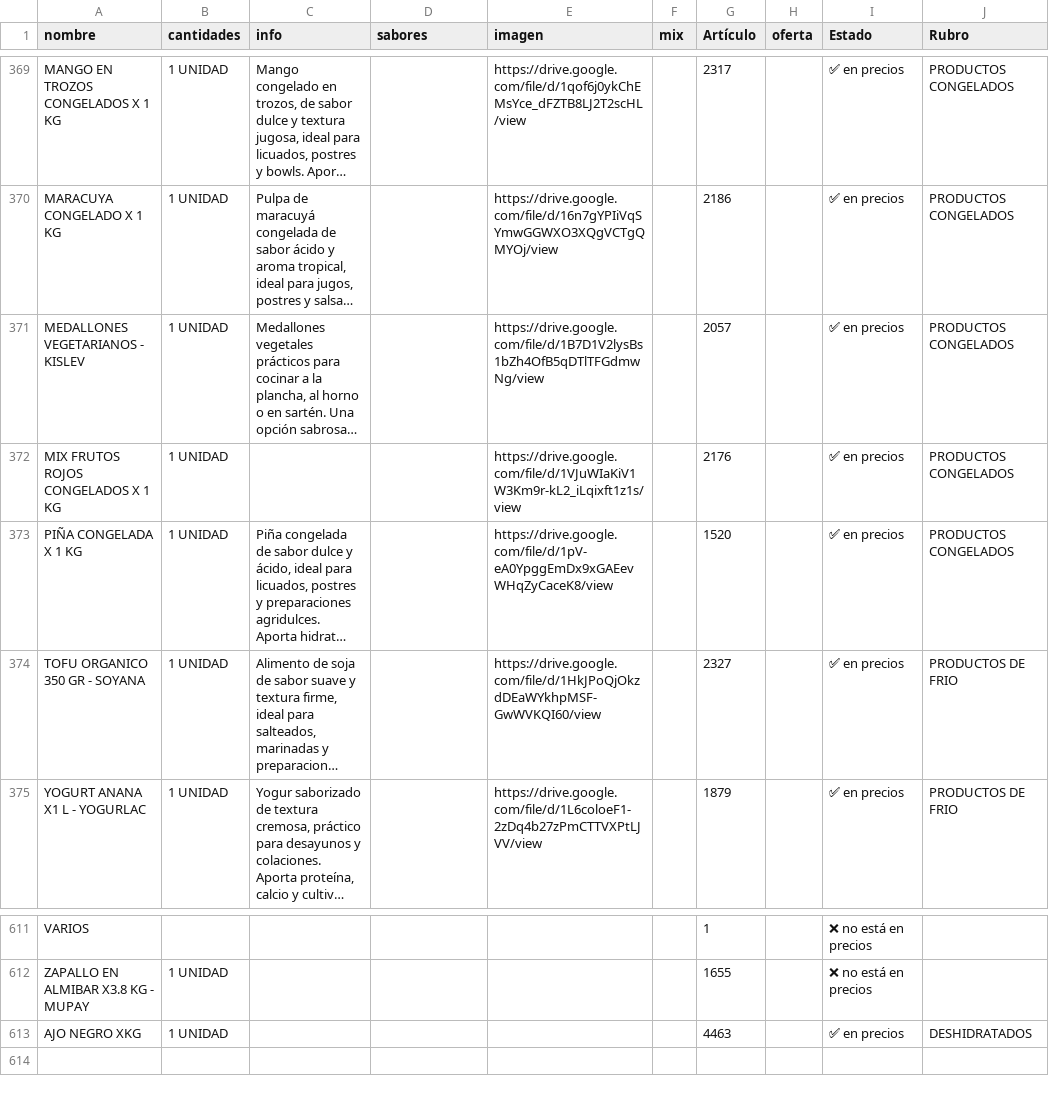
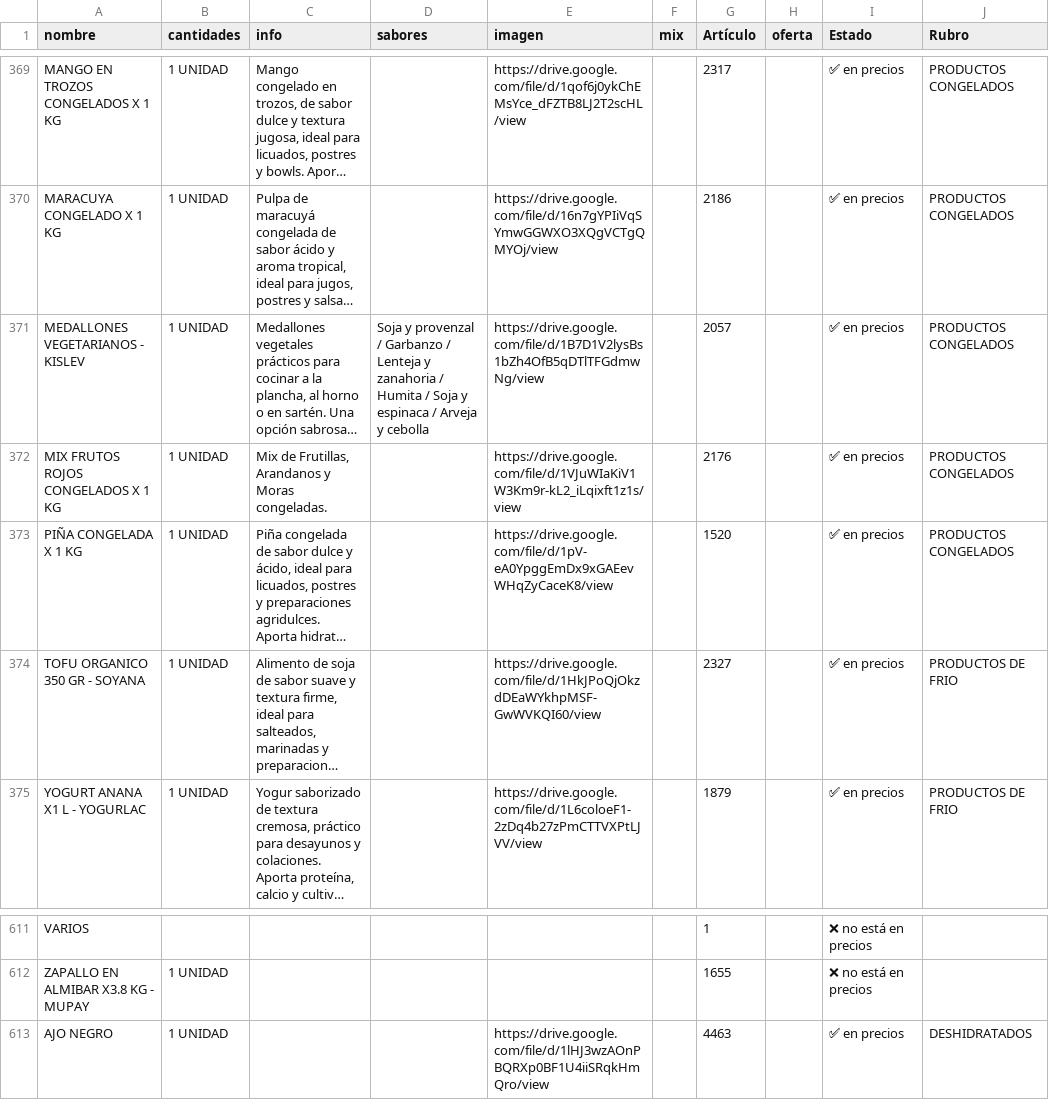
Before and after one commit to paladear/paladeartienda, a CSV file: info-min.csv, drawn as a sheet; only a part is shown, gaps mark what is left out; long unchanged cells end in …; the diff names each change by its address in the sheet, - before the commit and + after, or states it on an @@ line.

```diff
--- a/info-min.csv
+++ b/info-min.csv
-D371 (sabores): (empty)
+D371 (sabores): Soja y provenzal / Garbanzo / Lenteja y zanahoria / Humita / Soja y espinaca / Arveja y cebolla
-C372 (info): (empty)
+C372 (info): Mix de Frutillas, Arandanos y Moras congeladas.
-A613 (nombre): AJO NEGRO XKG
+A613 (nombre): AJO NEGRO
-E613 (imagen): (empty)
+E613 (imagen): https://drive.google.com/file/d/1lHJ3wzAOnPBQRXp0BF1U4iiSRqkHmQro/view
```
Also changed, not shown: info-may.csv, 2 other files.
